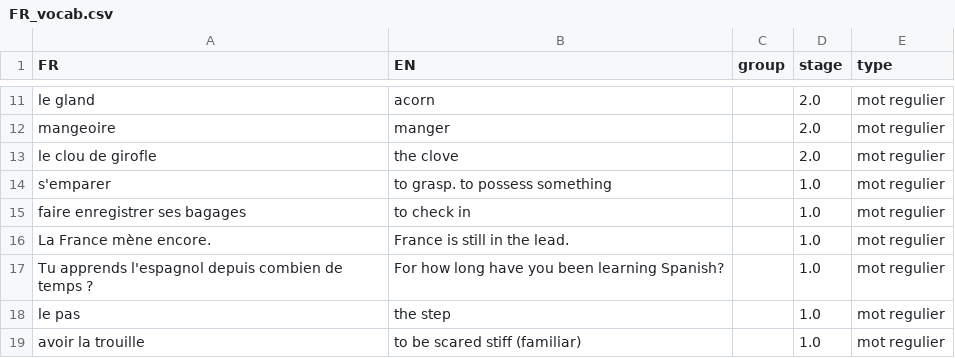
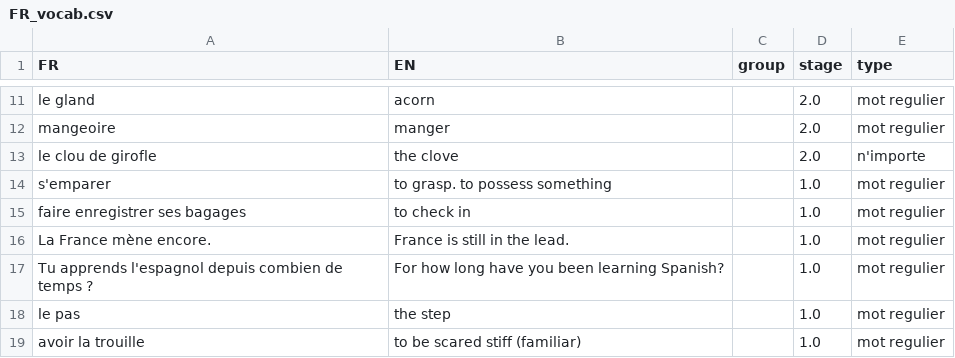
Before and after one commit to weihaozhaung/simpleFR_tk, a CSV file: FR_vocab.csv, drawn as a sheet; only a part is shown, gaps mark what is left out.

Commit message:
updated the list!

```diff
--- a/FR_vocab.csv
+++ b/FR_vocab.csv
@@ -12,3 +12,3 @@ le gland;acorn;;2.0;mot regulier
 mangeoire;manger;;2.0;mot regulier
-le clou de girofle;the clove;;2.0;mot regulier
+le clou de girofle;the clove;;2.0;n'importe
 s'emparer;to grasp. to possess something;;1.0;mot regulier
```
